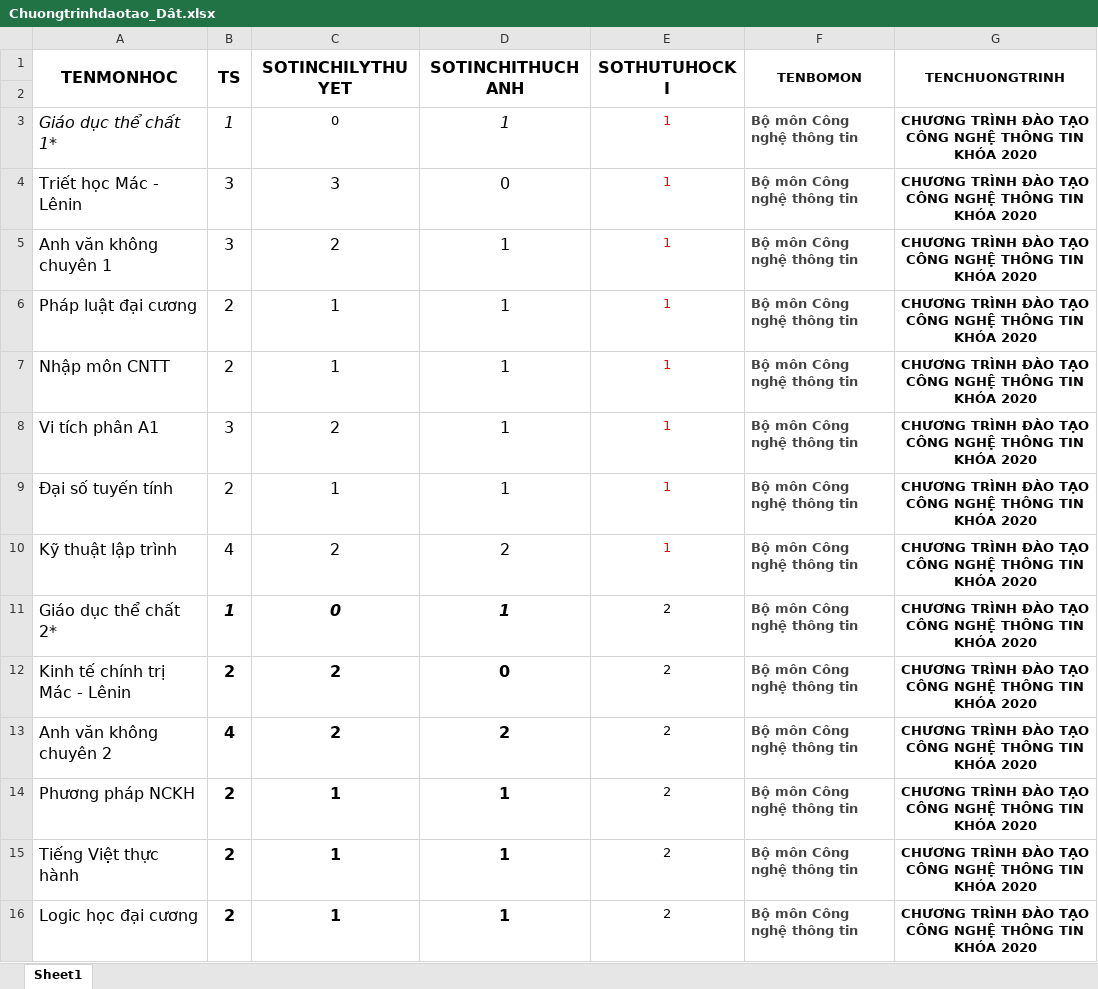
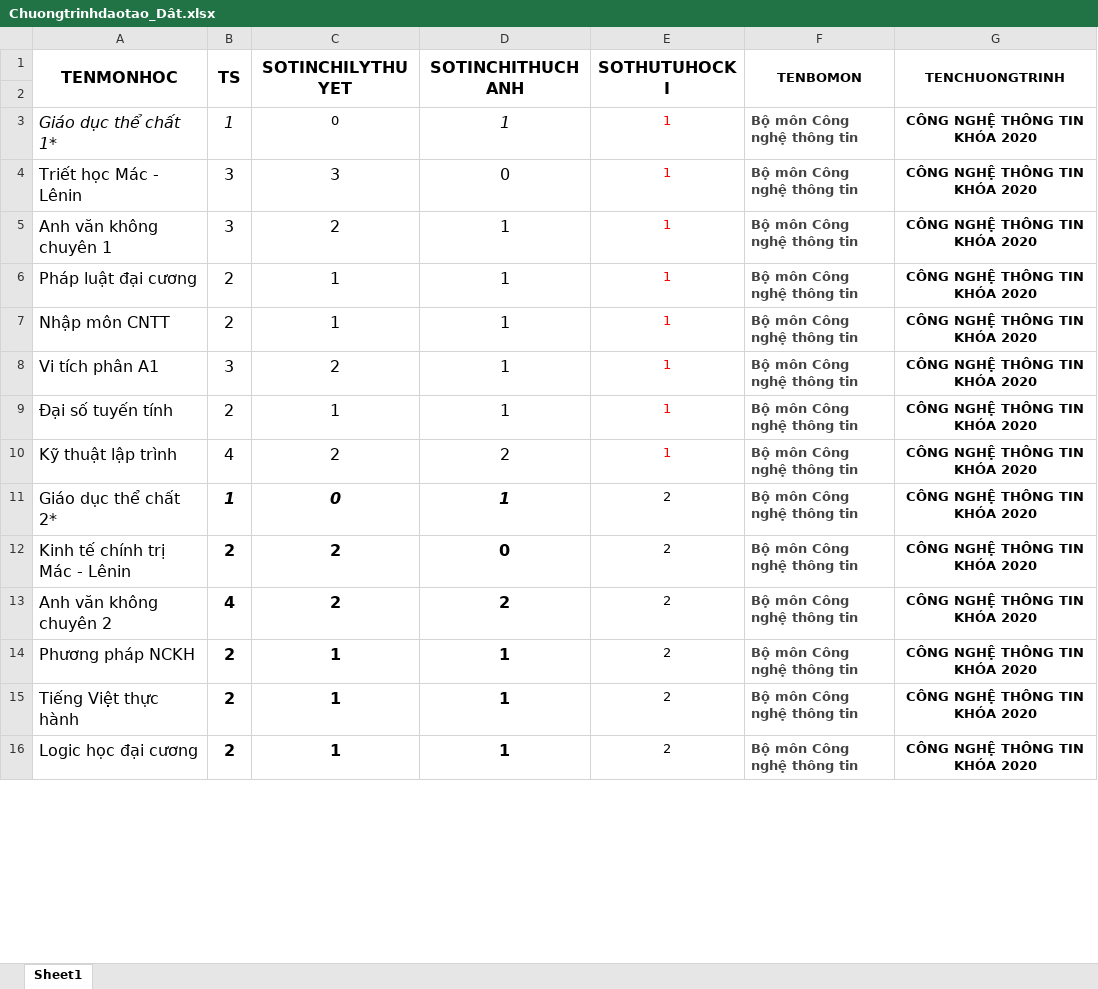
Before and after one commit to tinthanhtv2014/Application-Managing-and-Optimizing-Faculty-Teaching-Hours, an Excel workbook: Tài liệu/Chuongtrinhdaotao_Dât.xlsx, sheet Sheet1, drawn as a sheet; only a part is shown; values as stored, in another font and other column widths than the file's, no borders; the diff covers the shown part only; the diff names each change by its address in the sheet, - before the commit and + after, or states it on an @@ line.

```diff
--- a/Tài liệu/Chuongtrinhdaotao_Dât.xlsx (sheet Sheet1)
+++ b/Tài liệu/Chuongtrinhdaotao_Dât.xlsx (sheet Sheet1)
-G3:G16 (TENCHUONGTRINH): CHƯƠNG TRÌNH ĐÀO TẠO CÔNG NGHỆ THÔNG TIN KHÓA 2020
+G3:G16 (TENCHUONGTRINH): CÔNG NGHỆ THÔNG TIN KHÓA 2020
```
Also changed, not shown: 52 edited cells elsewhere in this sheet, 3 other files.
